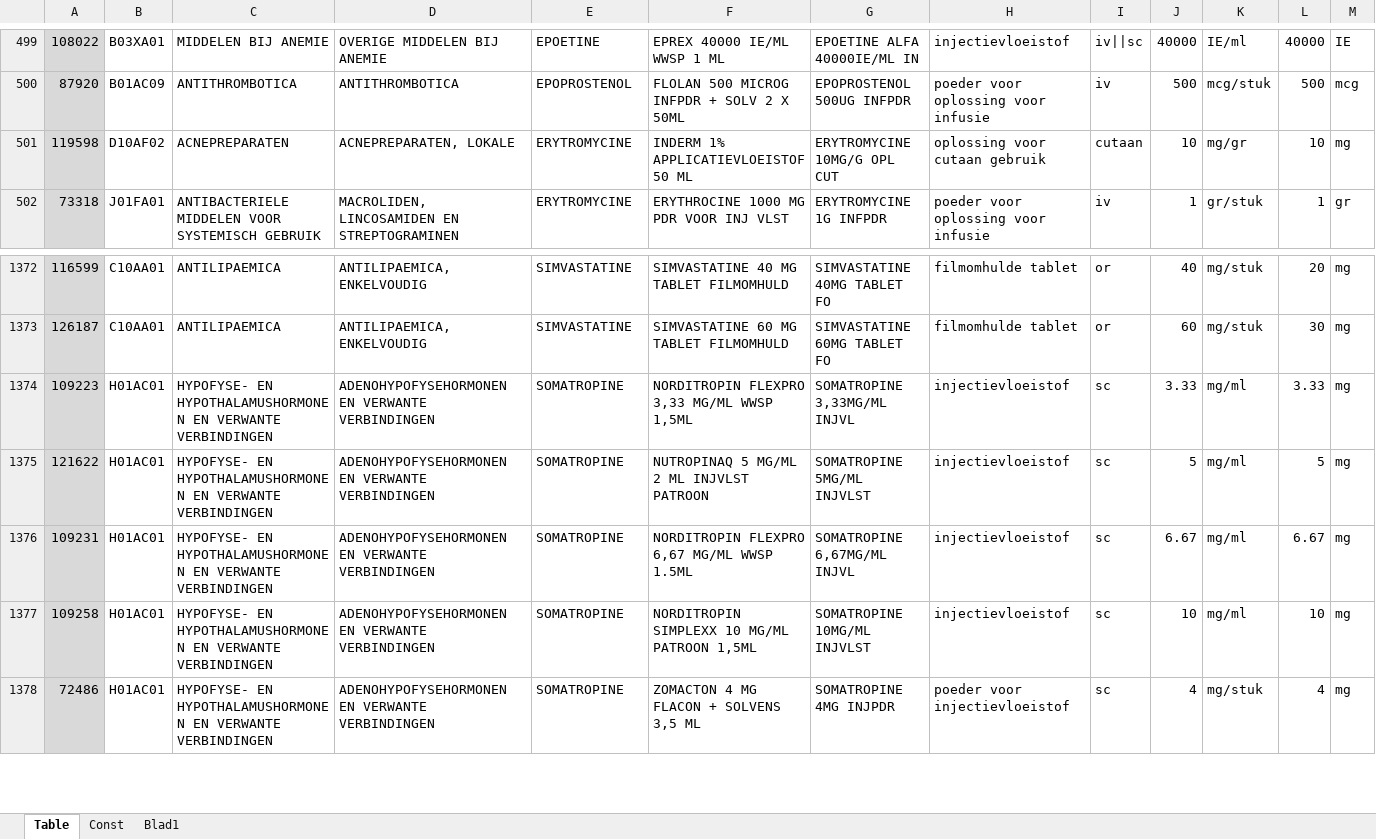
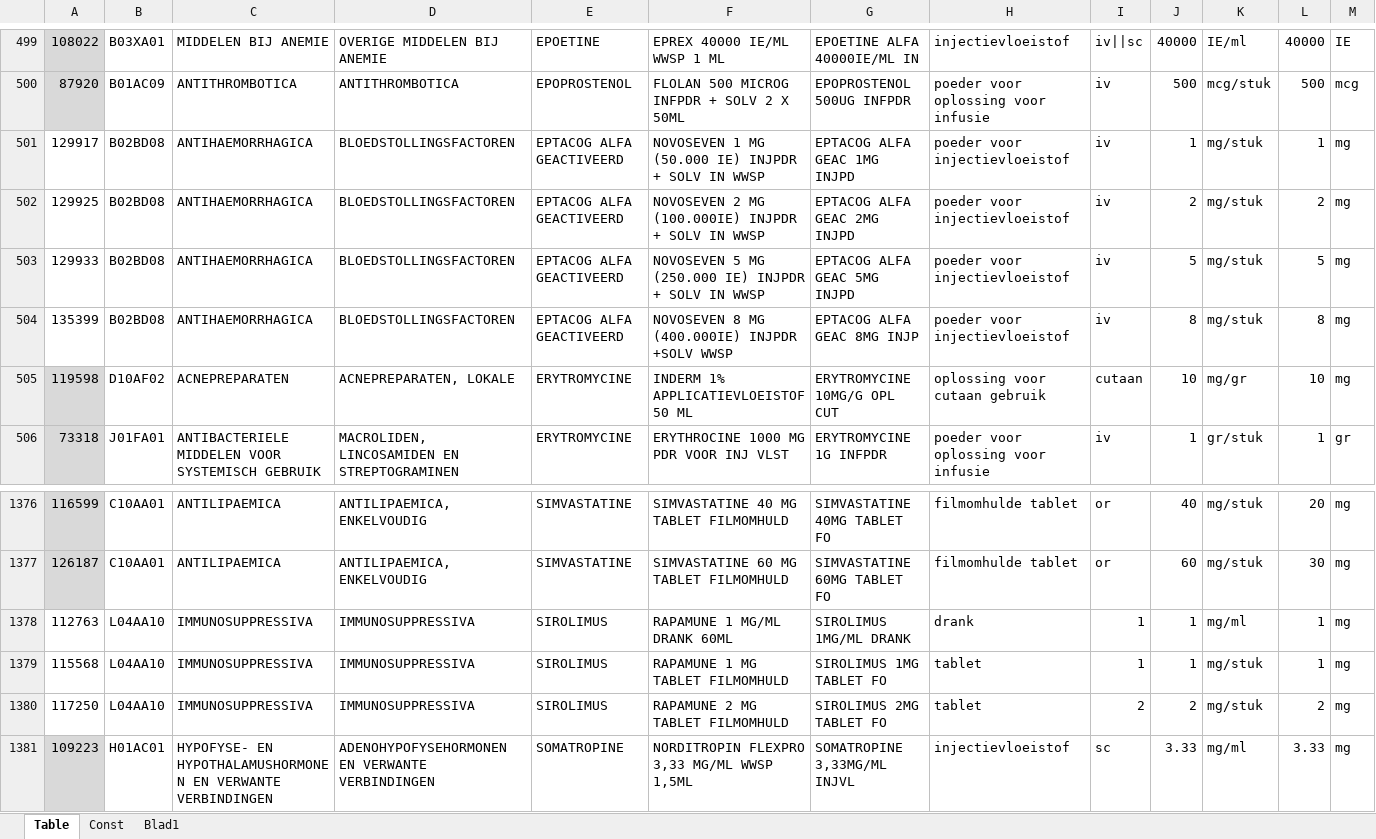
Before and after one commit to halcwb/AfsprakenProgramma, an Excel workbook: db/FormulariumDb.xlsm, sheet Table, drawn as a sheet; only a part is shown, gaps mark what is left out; the shorter side is filled out with more unchanged rows; values as stored, in another font and other column widths than the file's, no borders; rows hold the shown columns only; the diff names each change by its address in the sheet, - before the commit and + after, or states it on an @@ line.

```diff
--- a/db/FormulariumDb.xlsm (sheet Table)
+++ b/db/FormulariumDb.xlsm (sheet Table)
+row 501: 129917 | B02BD08 | ANTIHAEMORRHAGICA | BLOEDSTOLLINGSFACTOREN | EPTACOG ALFA GEACTIVEERD | NOVOSEVEN 1 MG (50.000 IE) INJPDR + SOLV IN WWSP | EPTACOG ALFA GEAC 1MG INJPD | poeder voor injectievloeistof | iv | 1 | mg/stuk | 1 | mg
+row 502: 129925 | B02BD08 | ANTIHAEMORRHAGICA | BLOEDSTOLLINGSFACTOREN | EPTACOG ALFA GEACTIVEERD | NOVOSEVEN 2 MG (100.000IE) INJPDR + SOLV IN WWSP | EPTACOG ALFA GEAC 2MG INJPD | poeder voor injectievloeistof | iv | 2 | mg/stuk | 2 | mg
+row 503: 129933 | B02BD08 | ANTIHAEMORRHAGICA | BLOEDSTOLLINGSFACTOREN | EPTACOG ALFA GEACTIVEERD | NOVOSEVEN 5 MG (250.000 IE) INJPDR + SOLV IN WWSP | EPTACOG ALFA GEAC 5MG INJPD | poeder voor injectievloeistof | iv | 5 | mg/stuk | 5 | mg
+row 504: 135399 | B02BD08 | ANTIHAEMORRHAGICA | BLOEDSTOLLINGSFACTOREN | EPTACOG ALFA GEACTIVEERD | NOVOSEVEN 8 MG (400.000IE) INJPDR +SOLV WWSP | EPTACOG ALFA GEAC 8MG INJP | poeder voor injectievloeistof | iv | 8 | mg/stuk | 8 | mg
+row 1378: 112763 | L04AA10 | IMMUNOSUPPRESSIVA | IMMUNOSUPPRESSIVA | SIROLIMUS | RAPAMUNE 1 MG/ML DRANK 60ML | SIROLIMUS 1MG/ML DRANK | drank | 1 | 1 | mg/ml | 1 | mg
+row 1379: 115568 | L04AA10 | IMMUNOSUPPRESSIVA | IMMUNOSUPPRESSIVA | SIROLIMUS | RAPAMUNE 1 MG TABLET FILMOMHULD | SIROLIMUS 1MG TABLET FO | tablet | 1 | 1 | mg/stuk | 1 | mg
+row 1380: 117250 | L04AA10 | IMMUNOSUPPRESSIVA | IMMUNOSUPPRESSIVA | SIROLIMUS | RAPAMUNE 2 MG TABLET FILMOMHULD | SIROLIMUS 2MG TABLET FO | tablet | 2 | 2 | mg/stuk | 2 | mg
```
Also changed, not shown: formulas that keep their value, db/AssortimentDB.xlsx, db/NeoMedCont.xlsx, 10 other files.
